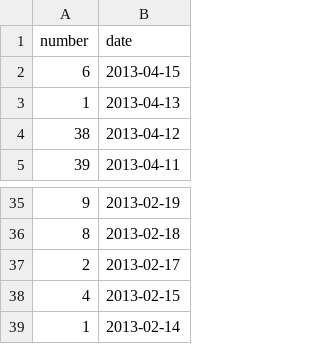
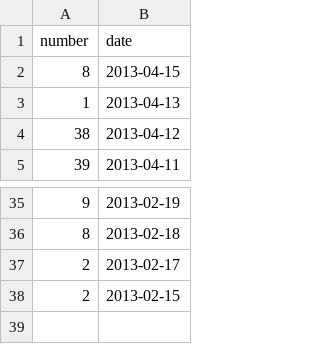
Before and after one commit to hoaproject/Static, a TSV file: Data/Central_commits_since_2months.tsv, drawn as a sheet; only a part is shown, gaps mark what is left out.

Commit message:
[auto] Update data.

```diff
--- a/Data/Central_commits_since_2months.tsv
+++ b/Data/Central_commits_since_2months.tsv
@@ -1,3 +1,3 @@
 number	date
-6	2013-04-15
+8	2013-04-15
 1	2013-04-13
@@ -37,3 +37,2 @@ number	date
 2	2013-02-17
-4	2013-02-15
-1	2013-02-14
+2	2013-02-15
```
